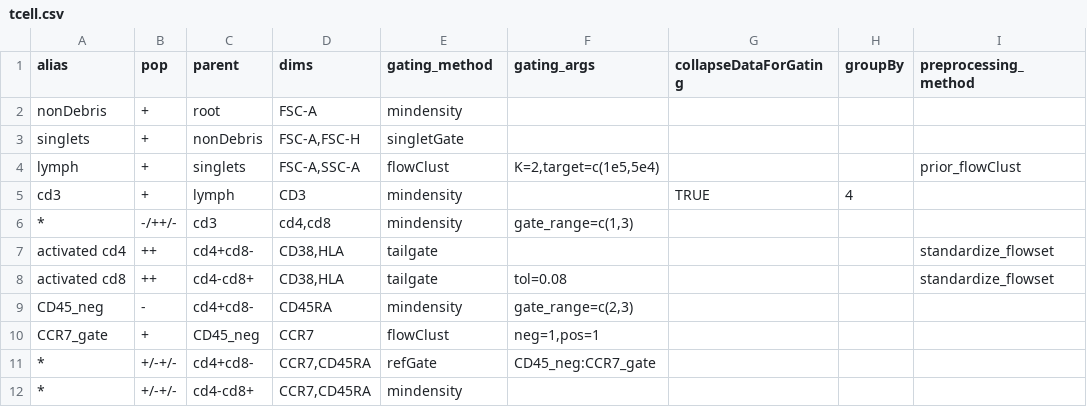
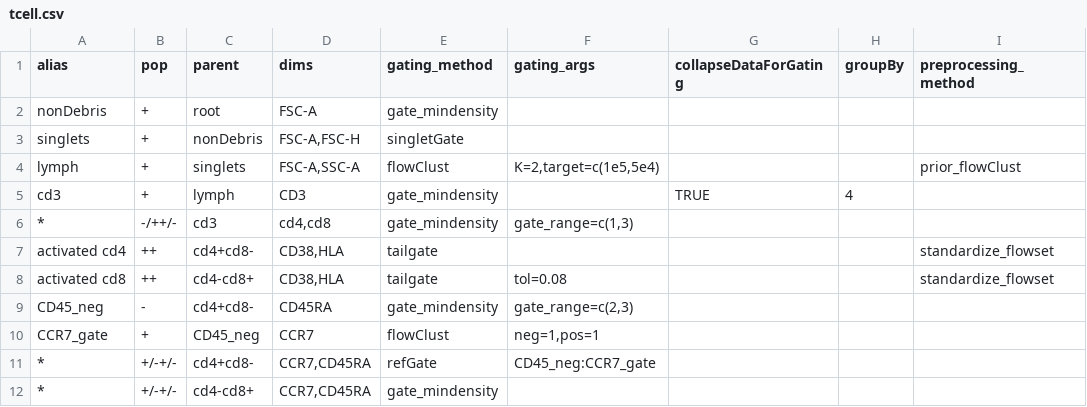
Before and after one commit to RGLab/openCyto, a CSV file: inst/extdata/gating_template/tcell.csv, drawn as a sheet; only a part is shown; the diff names each change by its address in the sheet, - before the commit and + after, or states it on an @@ line.

```diff
--- a/inst/extdata/gating_template/tcell.csv
+++ b/inst/extdata/gating_template/tcell.csv
-E2 (gating_method): mindensity
+E2 (gating_method): gate_mindensity
-E5:E6 (gating_method): mindensity
+E5:E6 (gating_method): gate_mindensity
-E9 (gating_method): mindensity
+E9 (gating_method): gate_mindensity
-E12 (gating_method): mindensity
+E12 (gating_method): gate_mindensity
```
Also changed, not shown: 2 other files.
